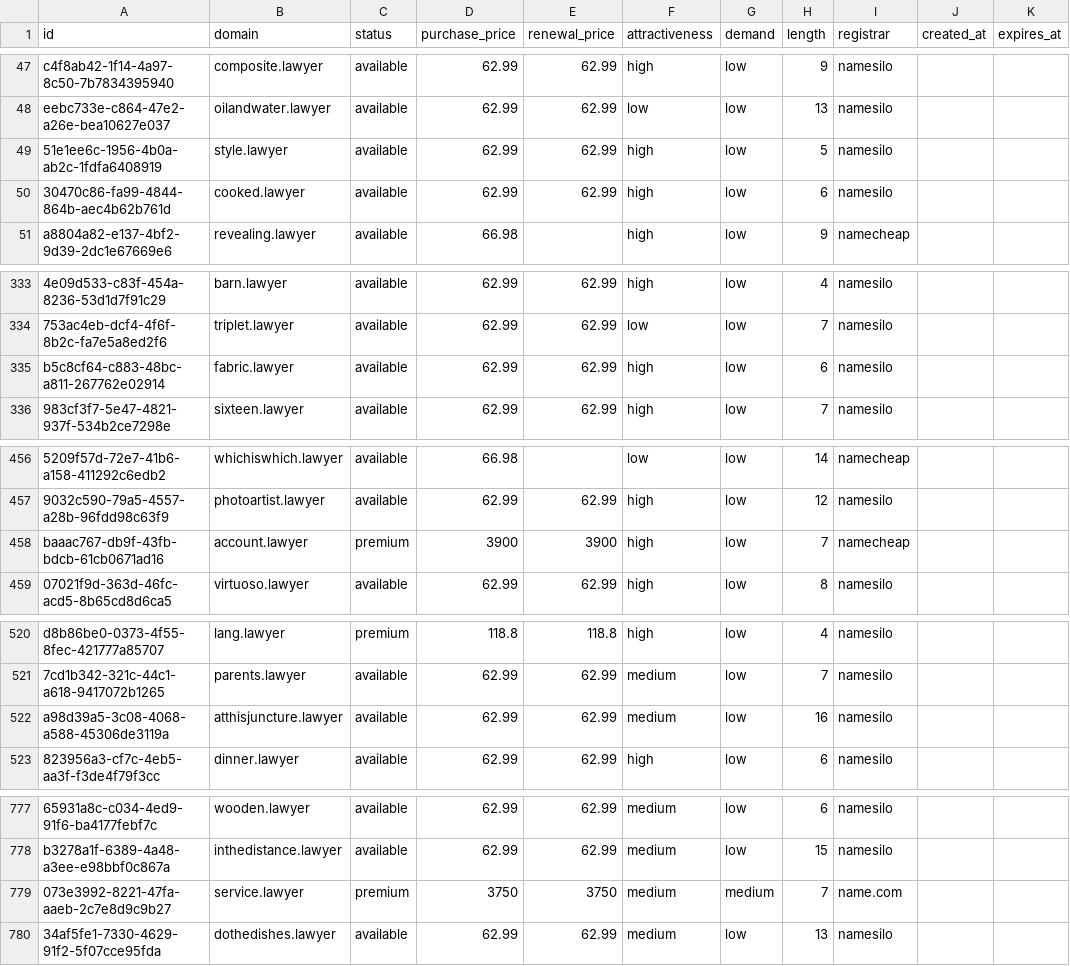
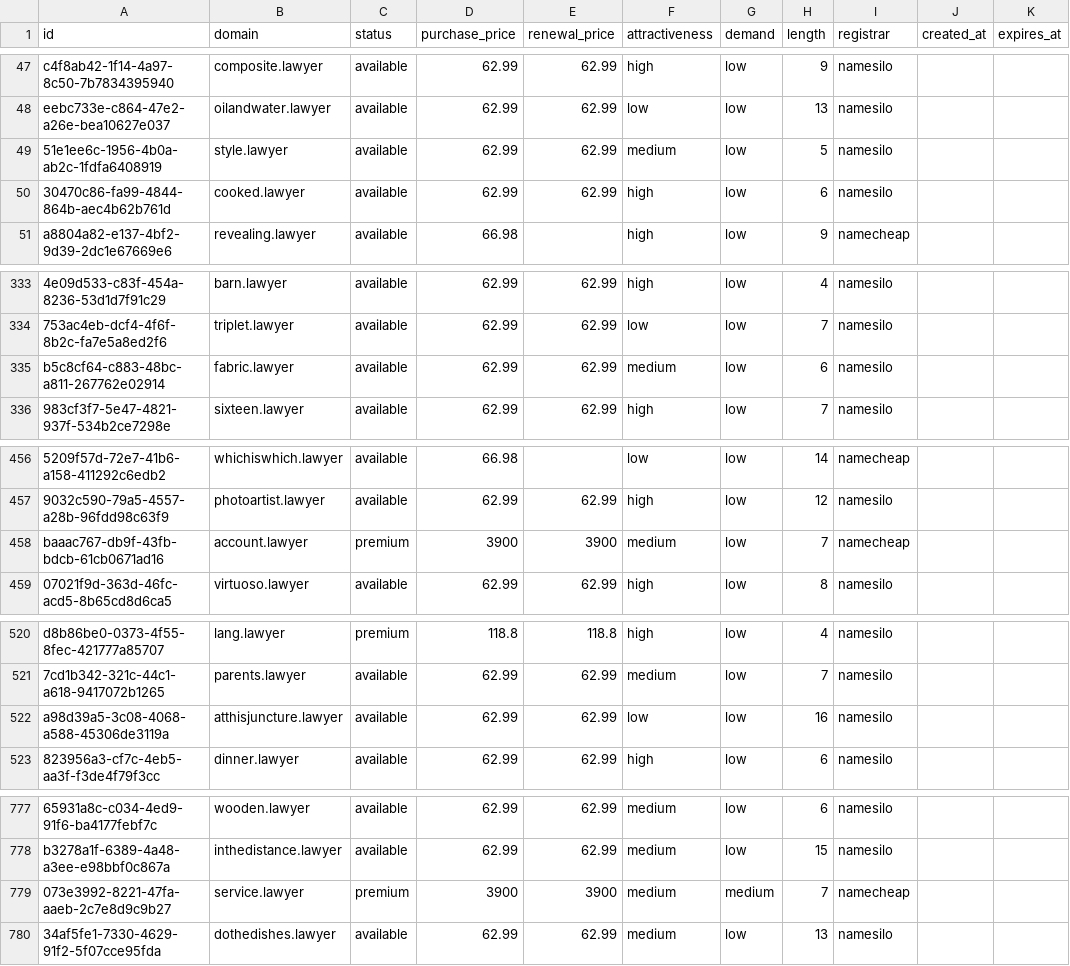
Before and after one commit to UniqueDomains/lawyer-oneword-domains, a CSV file: lawyer.csv, drawn as a sheet; only a part is shown, gaps mark what is left out; the diff names each change by its address in the sheet, - before the commit and + after, or states it on an @@ line.

Commit message:
Domains update

```diff
--- a/lawyer.csv
+++ b/lawyer.csv
-F49 (attractiveness): high
+F49 (attractiveness): medium
-F335 (attractiveness): high
+F335 (attractiveness): medium
-F458 (attractiveness): high
+F458 (attractiveness): medium
-F522 (attractiveness): medium
+F522 (attractiveness): low
-D779 (purchase_price): 3750
+D779 (purchase_price): 3900
-E779 (renewal_price): 3750
+E779 (renewal_price): 3900
-I779 (registrar): name.com
+I779 (registrar): namecheap
```
Also changed, not shown: 4 other files.
